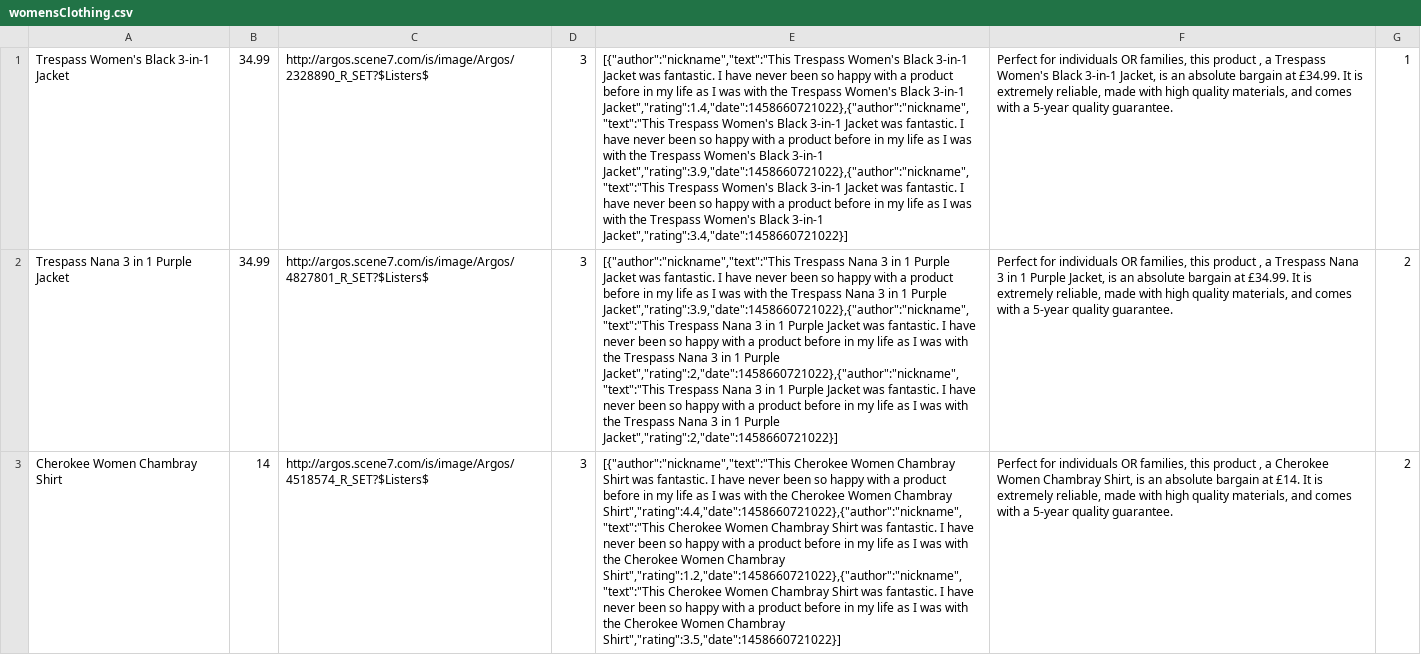
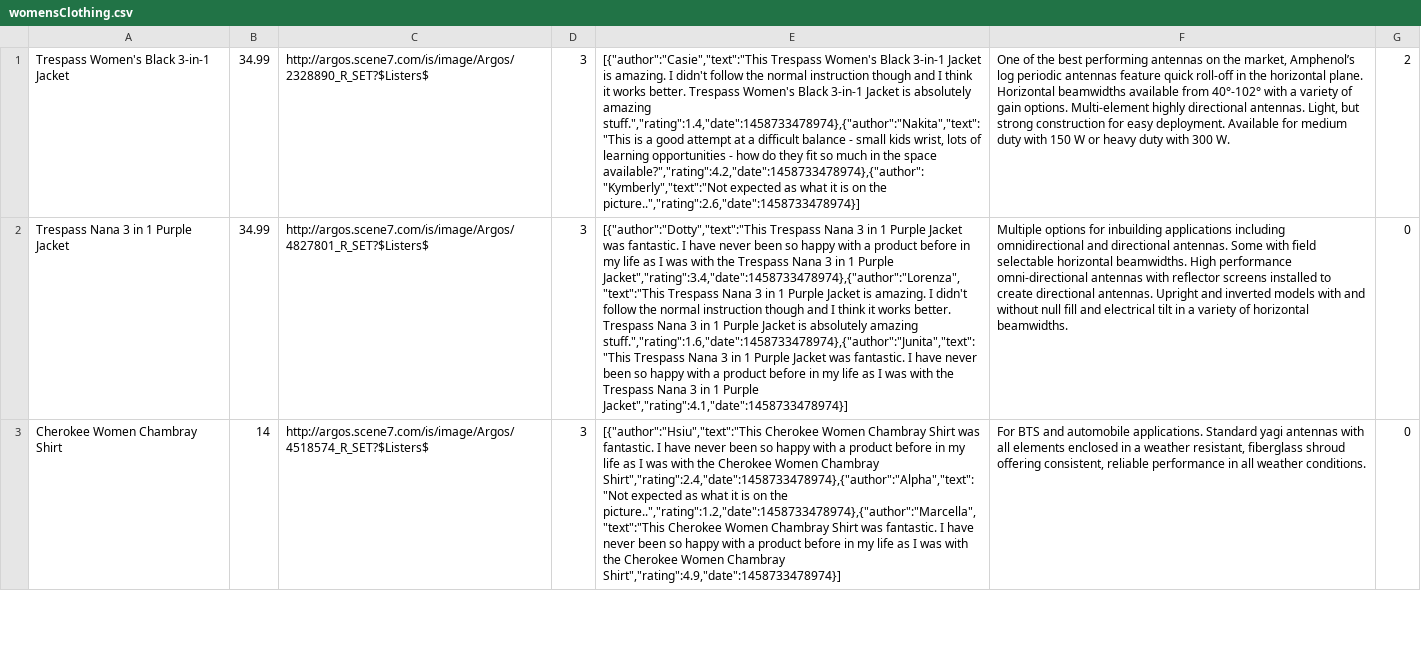
Before and after one commit to FAC7/amazon2.0, a CSV file: backend/lib/populateDB/productCSVs/filtered/womensClothing.csv, drawn as a sheet; only a part is shown; the diff covers the shown part only; the diff names each change by its address in the sheet, - before the commit and + after, or states it on an @@ line.

```diff
--- a/backend/lib/populateDB/productCSVs/filtered/womensClothing.csv
+++ b/backend/lib/populateDB/productCSVs/filtered/womensClothing.csv
-E1: [{"author":"nickname","text":"This Trespass Women's Black 3‑in‑1 Jacket was fantastic. I have never been so happy with a product before in my life as I was with the Trespass Women's Black 3‑in‑1 Jacket","rating":1.4,"date":1458660721022},{"author":"nickname","text":"This Trespass Women's Black 3‑in‑1 Jacket was fantastic. I have never been so happy with a product before in my life as I was with the Trespass Women's Black 3‑in‑1 Jacket","rating":3.9,"date":1458660721022},{"author":"nickname","text":"This Trespass Women's Black 3‑in‑1 Jacket was fantastic. I have never been so happy with a product before in my life as I was with the Trespass Women's Black 3‑in‑1 Jacket","rating":3.4,"date":1458660721022}]
+E1: [{"author":"Casie","text":"This Trespass Women's Black 3‑in‑1 Jacket is amazing. I didn't follow the normal instruction though and I think it works better. Trespass Women's Black 3‑in‑1 Jacket is absolutely amazing stuff.","rating":1.4,"date":1458733478974},{"author":"Nakita","text":"This is a good attempt at a difficult balance - small kids wrist, lots of learning opportunities - how do they fit so much in the space available?","rating":4.2,"date":1458733478974},{"author":"Kymberly","text":"Not expected as what it is on the picture..","rating":2.6,"date":1458733478974}]
-F1: Perfect for individuals OR families, this product , a Trespass Women's Black 3‑in‑1 Jacket, is an absolute bargain at £34.99. It is extremely reliable, made with high quality materials, and comes with a 5-year quality guarantee.
+F1: One of the best performing antennas on the market, Amphenol’s log periodic antennas feature quick roll-off in the horizontal plane. Horizontal beamwidths available from 40°-102° with a variety of gain options. Multi-element highly directional antennas. Light, but strong construction for easy deployment. Available for medium duty with 150 W or heavy duty with 300 W.
-G1: 1
+G1: 2
-E2: [{"author":"nickname","text":"This Trespass Nana 3 in 1 Purple Jacket was fantastic. I have never been so happy with a product before in my life as I was with the Trespass Nana 3 in 1 Purple Jacket","rating":3.9,"date":1458660721022},{"author":"nickname","text":"This Trespass Nana 3 in 1 Purple Jacket was fantastic. I have never been so happy with a product before in my life as I was with the Trespass Nana 3 in 1 Purple Jacket","rating":2,"date":1458660721022},{"author":"nickname","text":"This Trespass Nana 3 in 1 Purple Jacket was fantastic. I have never been so happy with a product before in my life as I was with the Trespass Nana 3 in 1 Purple Jacket","rating":2,"date":1458660721022}]
+E2: [{"author":"Dotty","text":"This Trespass Nana 3 in 1 Purple Jacket was fantastic. I have never been so happy with a product before in my life as I was with the Trespass Nana 3 in 1 Purple Jacket","rating":3.4,"date":1458733478974},{"author":"Lorenza","text":"This Trespass Nana 3 in 1 Purple Jacket is amazing. I didn't follow the normal instruction though and I think it works better. Trespass Nana 3 in 1 Purple Jacket is absolutely amazing stuff.","rating":1.6,"date":1458733478974},{"author":"Junita","text":"This Trespass Nana 3 in 1 Purple Jacket was fantastic. I have never been so happy with a product before in my life as I was with the Trespass Nana 3 in 1 Purple Jacket","rating":4.1,"date":1458733478974}]
-F2: Perfect for individuals OR families, this product , a Trespass Nana 3 in 1 Purple Jacket, is an absolute bargain at £34.99. It is extremely reliable, made with high quality materials, and comes with a 5-year quality guarantee.
+F2: Multiple options for inbuilding applications including omnidirectional and directional antennas. Some with field selectable horizontal beamwidths. High performance omni-directional antennas with reflector screens installed to create directional antennas. Upright and inverted models with and without null fill and electrical tilt in a variety of horizontal beamwidths.
-G2:G3: 2
+G2:G3: 0
-E3: [{"author":"nickname","text":"This Cherokee Women Chambray Shirt was fantastic. I have never been so happy with a product before in my life as I was with the Cherokee Women Chambray Shirt","rating":4.4,"date":1458660721022},{"author":"nickname","text":"This Cherokee Women Chambray Shirt was fantastic. I have never been so happy with a product before in my life as I was with the Cherokee Women Chambray Shirt","rating":1.2,"date":1458660721022},{"author":"nickname","text":"This Cherokee Women Chambray Shirt was fantastic. I have never been so happy with a product before in my life as I was with the Cherokee Women Chambray Shirt","rating":3.5,"date":1458660721022}]
+E3: [{"author":"Hsiu","text":"This Cherokee Women Chambray Shirt was fantastic. I have never been so happy with a product before in my life as I was with the Cherokee Women Chambray Shirt","rating":2.4,"date":1458733478974},{"author":"Alpha","text":"Not expected as what it is on the picture..","rating":1.2,"date":1458733478974},{"author":"Marcella","text":"This Cherokee Women Chambray Shirt was fantastic. I have never been so happy with a product before in my life as I was with the Cherokee Women Chambray Shirt","rating":4.9,"date":1458733478974}]
-F3: Perfect for individuals OR families, this product , a Cherokee Women Chambray Shirt, is an absolute bargain at £14. It is extremely reliable, made with high quality materials, and comes with a 5-year quality guarantee.
+F3: For BTS and automobile applications. Standard yagi antennas with all elements enclosed in a weather resistant, fiberglass shroud offering consistent, reliable performance in all weather conditions.
```
Also changed, not shown: 143 edited cells elsewhere in this file, backend/lib/populateDB/productCSVs/filtered/footballs.csv, backend/lib/populateDB/productCSVs/filtered/gardenFurniture.csv, 5 other files.
